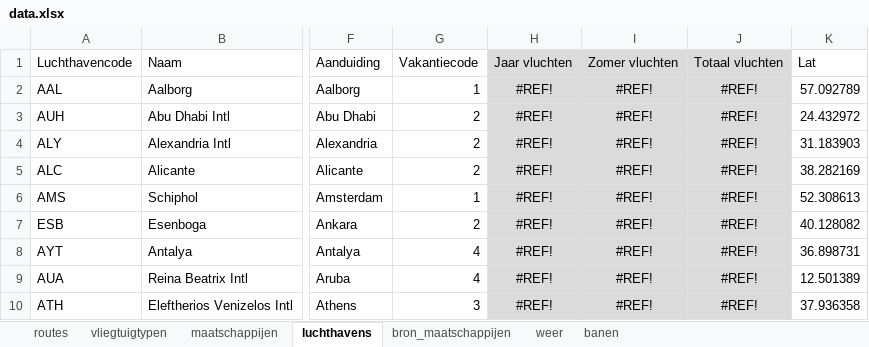
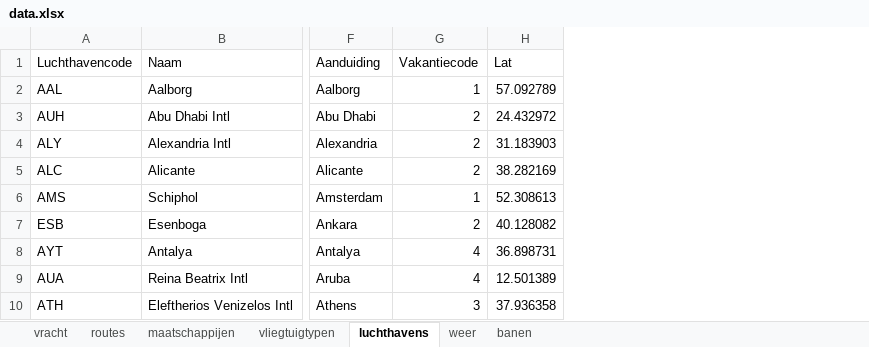
Before and after one commit to afstam/VisionAirPort, an Excel workbook: data.xlsx, sheet luchthavens, drawn as a sheet; only a part is shown, gaps mark what is left out; values as stored, in another font and other column widths than the file's, no borders; conditional formats not drawn; removed rows and columns are numbered as before the commit, all else as after; the diff covers the shown part only; the diff names each change by its address in the sheet, - before the commit and + after, or states it on an @@ line.

```diff
--- a/data.xlsx (sheet luchthavens)
+++ b/data.xlsx (sheet luchthavens)
-sheet tab: bron_maatschappijen
+sheet tab: vracht
@@ sheet tab order changed: vracht | routes | maatschappijen | vliegtuigtypen | luchthavens | weer | banen @@
-column H (Jaar vluchten), rows 2-10: all #REF!
-column I (Zomer vluchten), rows 2-10: all #REF!
-column J (Totaal vluchten), rows 2-10: all #REF!
```
Also changed, not shown: 5 added rows and 1 edited cell elsewhere in this sheet, sheet routes, sheet maatschappijen, sheet vliegtuigtypen, formulas that keep their value, 4 other files.
